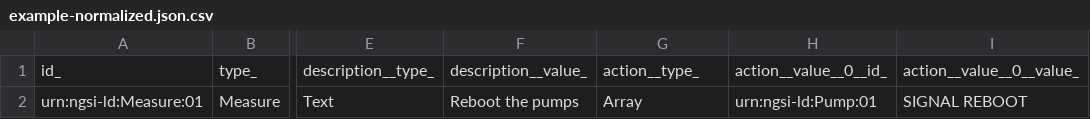
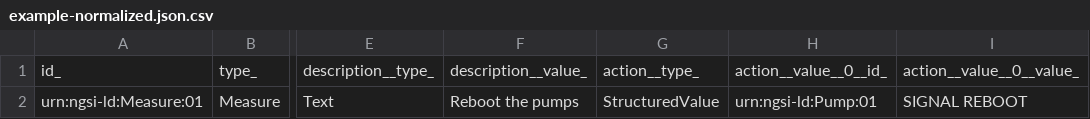
Before and after one commit to smart-data-models/dataModel.RiskManagement, a CSV file: Measure/examples/example-normalized.json.csv, drawn as a sheet; only a part is shown, gaps mark what is left out; the diff names each change by its address in the sheet, - before the commit and + after, or states it on an @@ line.

Commit message:
Exported example to csv example-normalized.json

```diff
--- a/Measure/examples/example-normalized.json.csv
+++ b/Measure/examples/example-normalized.json.csv
-G2: Array
+G2: StructuredValue
```
